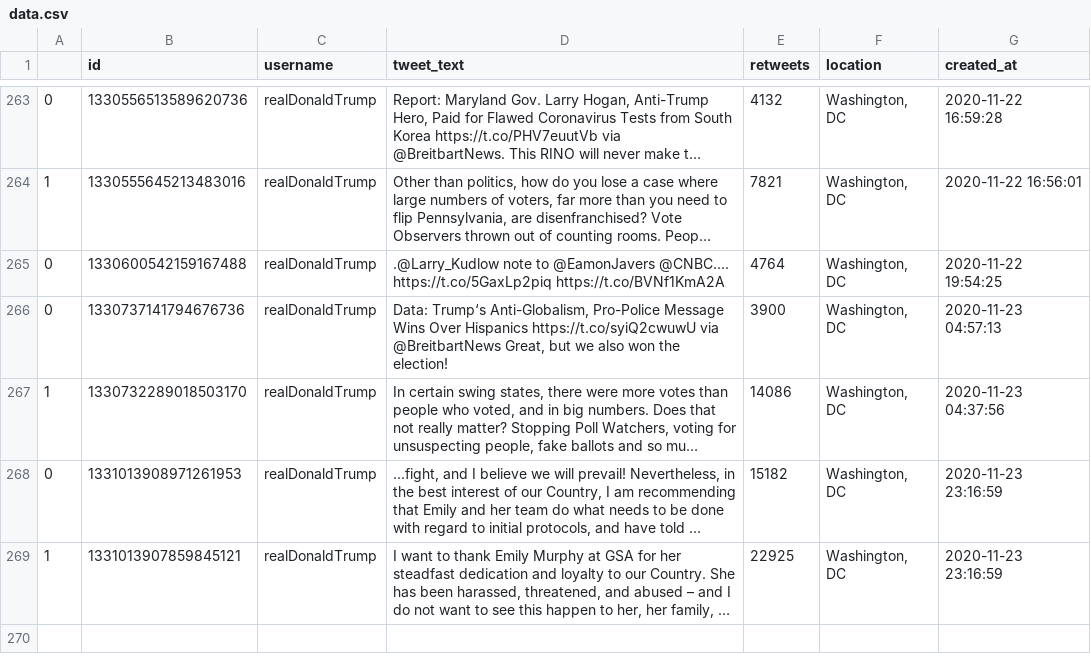
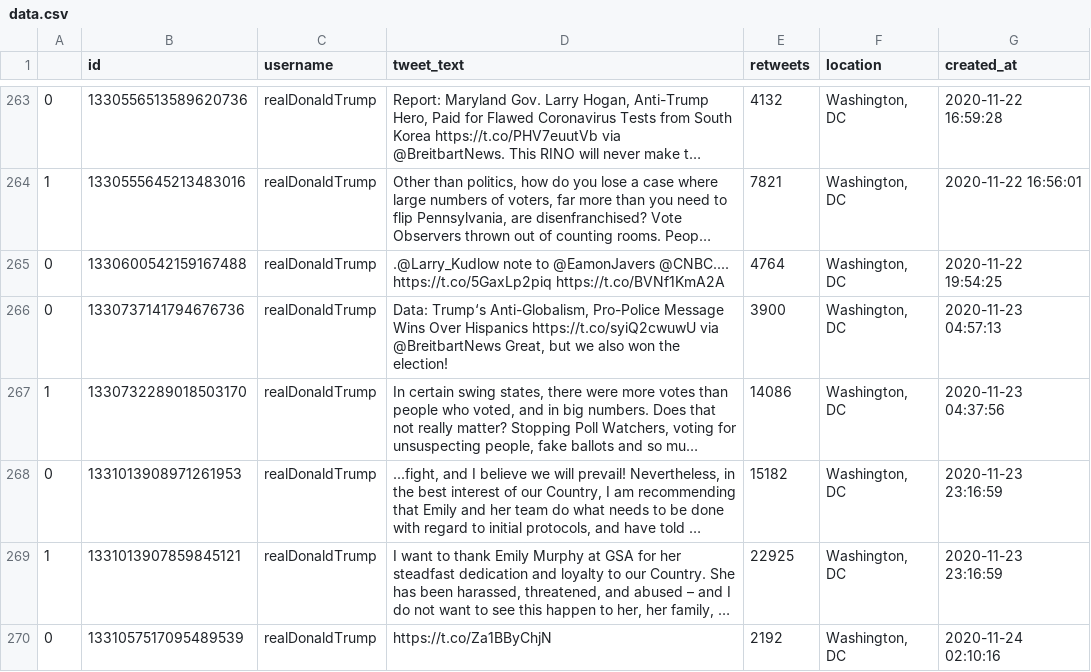
Before and after one commit to joshkraft/daily-candidate-tweets, a CSV file: data/realDonaldTrump/data.csv, drawn as a sheet; only a part is shown, gaps mark what is left out; long unchanged cells end in …; the diff names each change by its address in the sheet, - before the commit and + after, or states it on an @@ line.

Commit message:
Latest data: Tue Nov 24 02:14:51 UTC 2020

```diff
--- a/data/realDonaldTrump/data.csv
+++ b/data/realDonaldTrump/data.csv
+row 270: 0 | 1331057517095489539 | realDonaldTrump | https://t.co/Za1BByChjN | 2192 | Washington, DC | 2020-11-24 02:10:16
```
Also changed, not shown: 1 other file.
